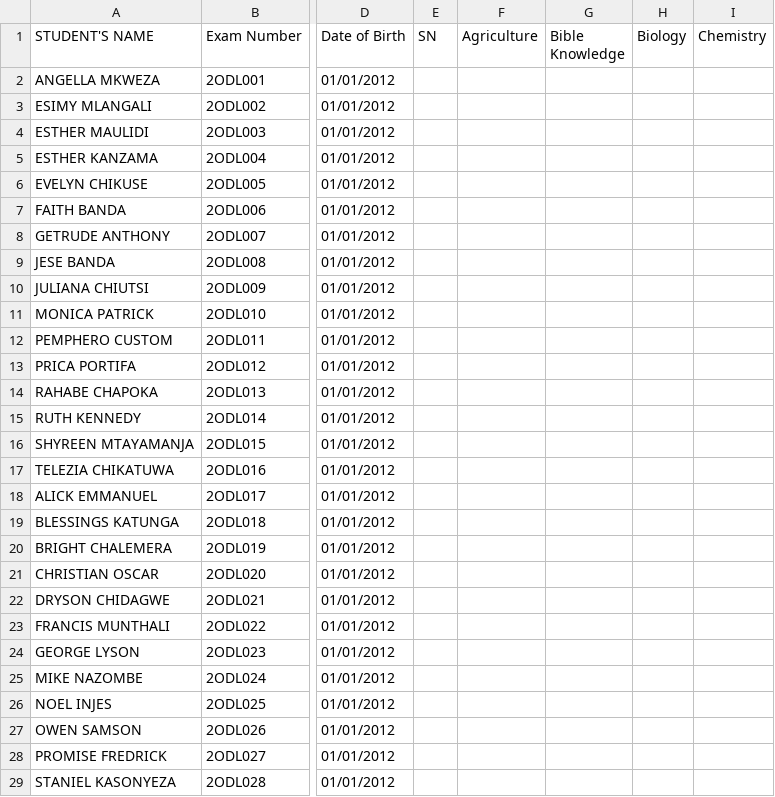
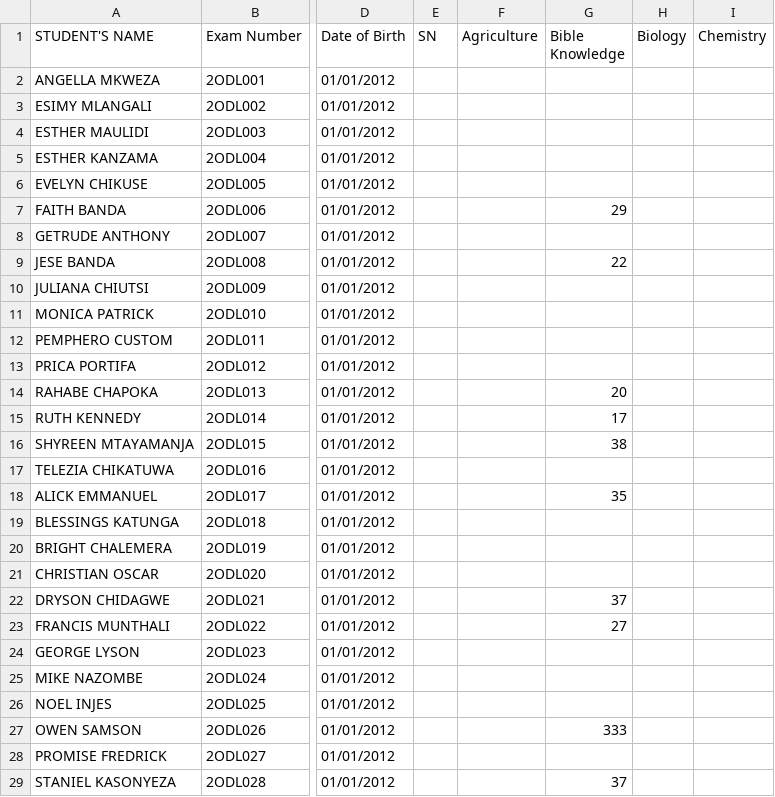
Before and after one commit to enitac/en1, a CSV file: form2.csv, drawn as a sheet; only a part is shown, gaps mark what is left out; the diff names each change by its address in the sheet, - before the commit and + after, or states it on an @@ line.

Commit message:
Update: form2 - Bible Knowledge (17/04/2026, 16:17:41)

```diff
--- a/form2.csv
+++ b/form2.csv
-G7 (Bible Knowledge): (empty)
+G7 (Bible Knowledge): 29
-G9 (Bible Knowledge): (empty)
+G9 (Bible Knowledge): 22
-G14 (Bible Knowledge): (empty)
+G14 (Bible Knowledge): 20
-G15 (Bible Knowledge): (empty)
+G15 (Bible Knowledge): 17
-G16 (Bible Knowledge): (empty)
+G16 (Bible Knowledge): 38
-G18 (Bible Knowledge): (empty)
+G18 (Bible Knowledge): 35
-G22 (Bible Knowledge): (empty)
+G22 (Bible Knowledge): 37
-G23 (Bible Knowledge): (empty)
+G23 (Bible Knowledge): 27
-G27 (Bible Knowledge): (empty)
+G27 (Bible Knowledge): 333
-G29 (Bible Knowledge): (empty)
+G29 (Bible Knowledge): 37
```
